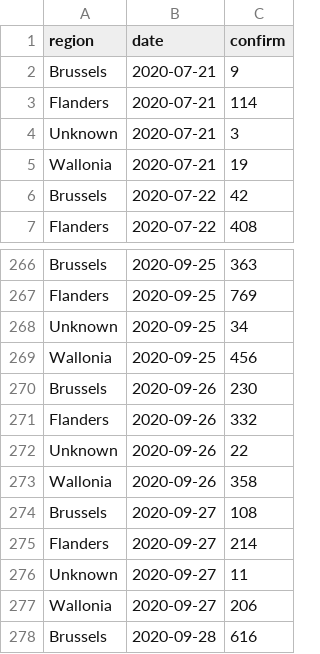
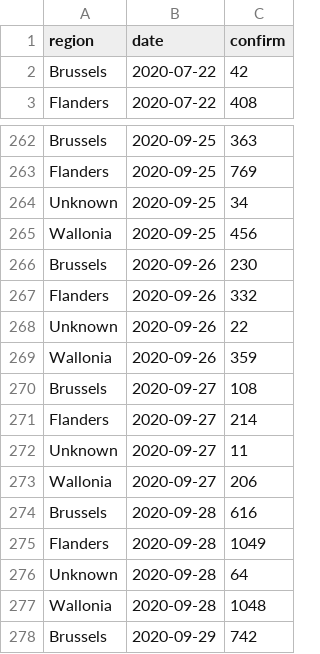
Before and after one commit to edugonzaloalmorox/covid-rt-estimates, a CSV file: subnational/belgium/cases/summary/reported_cases.csv, drawn as a sheet; only a part is shown, gaps mark what is left out; the shorter side is filled out with more unchanged rows; the diff covers the shown part only.

```diff
--- a/subnational/belgium/cases/summary/reported_cases.csv
+++ b/subnational/belgium/cases/summary/reported_cases.csv
@@ -1,6 +1,2 @@
 region,date,confirm
-Brussels,2020-07-21,9
-Flanders,2020-07-21,114
-Unknown,2020-07-21,3
-Wallonia,2020-07-21,19
 Brussels,2020-07-22,42
@@ -272,3 +268,3 @@ Flanders,2020-09-26,332
 Unknown,2020-09-26,22
-Wallonia,2020-09-26,358
+Wallonia,2020-09-26,359
 Brussels,2020-09-27,108
```
Also changed, not shown: 4 added rows and 17 edited cells elsewhere in this file, runtimes.csv, subnational/belgium/cases/summary/cases_by_infection.csv, 45 other files.
